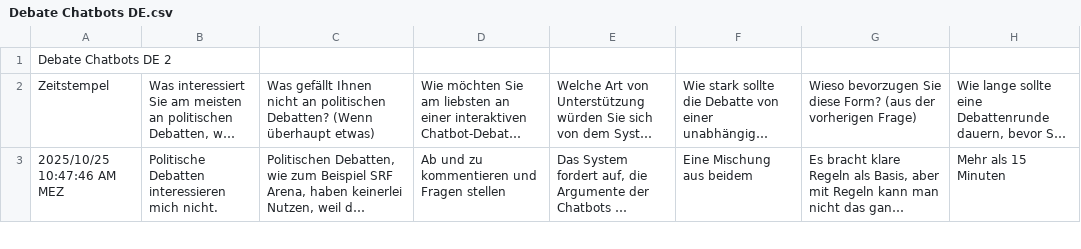
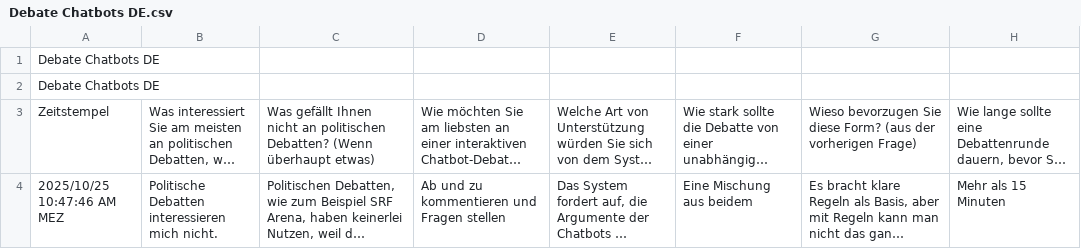
Before and after one commit to jm23456/bachelor-thesis, a CSV file: data/Initial_user_survey/Chatbot_Debate_Survey_csv/Debate Chatbots DE.csv, drawn as a sheet; only a part is shown; long unchanged cells end in …; rows hold the shown columns only; the diff names each change by its address in the sheet, - before the commit and + after, or states it on an @@ line.

Commit message:
again update data

```diff
--- a/data/Initial_user_survey/Chatbot_Debate_Survey_csv/Debate Chatbots DE.csv
+++ b/data/Initial_user_survey/Chatbot_Debate_Survey_csv/Debate Chatbots DE.csv
-A1: Debate Chatbots DE 2
+A1: Debate Chatbots DE
+row 2: Debate Chatbots DE
```
Also changed, not shown: 1 other file.
